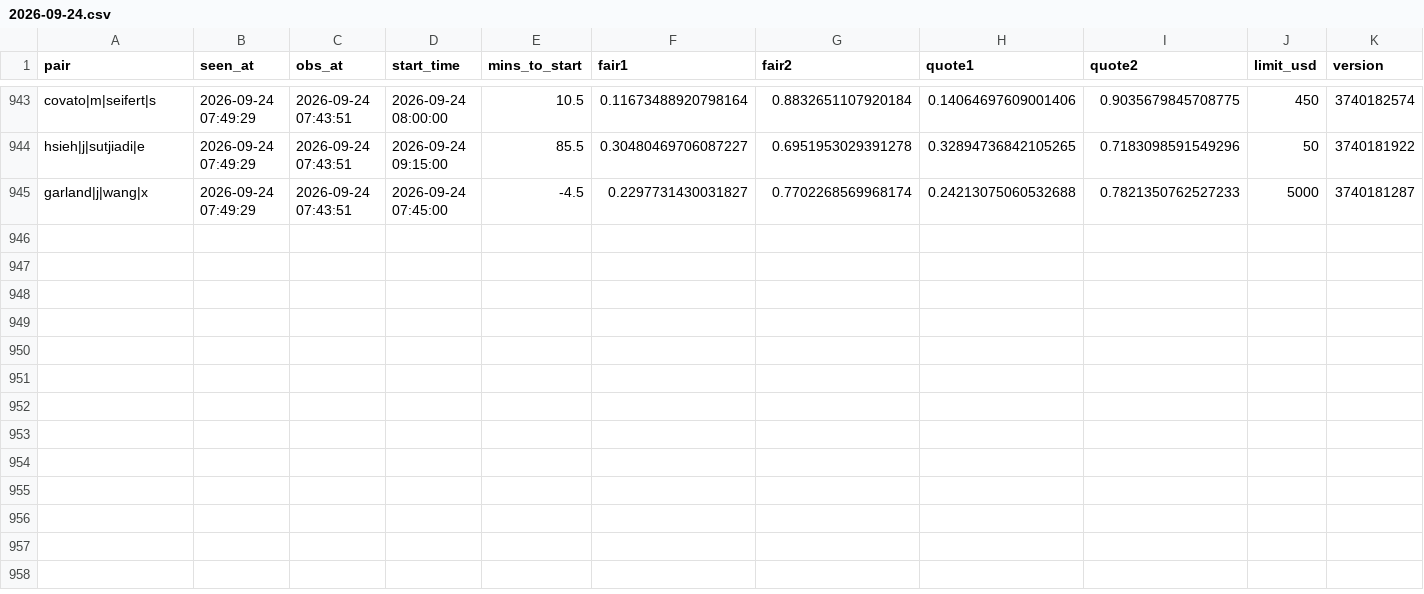
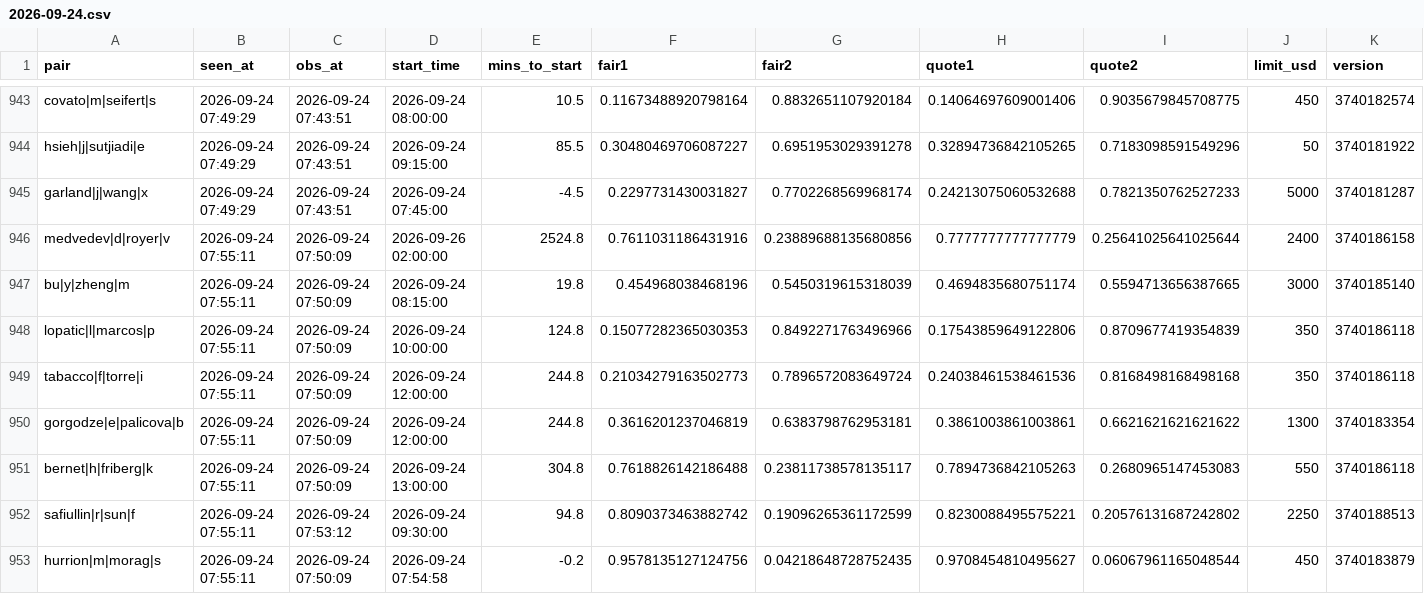
Before and after one commit to Teemotaij/pinnacle-board, a CSV file: board/ticks/2026-09-24.csv, drawn as a sheet; only a part is shown, gaps mark what is left out.

Commit message:
board 2026-09-24T07:55Z

```diff
--- a/board/ticks/2026-09-24.csv
+++ b/board/ticks/2026-09-24.csv
@@ -945 +945,9 @@ hsieh|j|sutjiadi|e,2026-09-24 07:49:29,2026-09-24 07:43:51,2026-09-24 09:15:00,8
 garland|j|wang|x,2026-09-24 07:49:29,2026-09-24 07:43:51,2026-09-24 07:45:00,-4.5,0.2297731430031827,0.7702268569968174,0.24213075060532688,0.7821350762527233,5000,3740181287
+medvedev|d|royer|v,2026-09-24 07:55:11,2026-09-24 07:50:09,2026-09-26 02:00:00,2524.8,0.7611031186431916,0.23889688135680856,0.7777777777777779,0.25641025641025644,2400,3740186158
+bu|y|zheng|m,2026-09-24 07:55:11,2026-09-24 07:50:09,2026-09-24 08:15:00,19.8,0.454968038468196,0.5450319615318039,0.4694835680751174,0.5594713656387665,3000,3740185140
+lopatic|l|marcos|p,2026-09-24 07:55:11,2026-09-24 07:50:09,2026-09-24 10:00:00,124.8,0.15077282365030353,0.8492271763496966,0.17543859649122806,0.8709677419354839,350,3740186118
+tabacco|f|torre|i,2026-09-24 07:55:11,2026-09-24 07:50:09,2026-09-24 12:00:00,244.8,0.21034279163502773,0.7896572083649724,0.24038461538461536,0.8168498168498168,350,3740186118
+gorgodze|e|palicova|b,2026-09-24 07:55:11,2026-09-24 07:50:09,2026-09-24 12:00:00,244.8,0.3616201237046819,0.6383798762953181,0.3861003861003861,0.6621621621621622,1300,3740183354
+bernet|h|friberg|k,2026-09-24 07:55:11,2026-09-24 07:50:09,2026-09-24 13:00:00,304.8,0.7618826142186488,0.23811738578135117,0.7894736842105263,0.2680965147453083,550,3740186118
+safiullin|r|sun|f,2026-09-24 07:55:11,2026-09-24 07:53:12,2026-09-24 09:30:00,94.8,0.8090373463882742,0.19096265361172599,0.8230088495575221,0.20576131687242802,2250,3740188513
+hurrion|m|morag|s,2026-09-24 07:55:11,2026-09-24 07:50:09,2026-09-24 07:54:58,-0.2,0.9578135127124756,0.04218648728752435,0.9708454810495627,0.06067961165048544,450,3740183879
```
Also changed, not shown: board/archive/pin_close_2026-09.csv, board/pin_close.csv.
